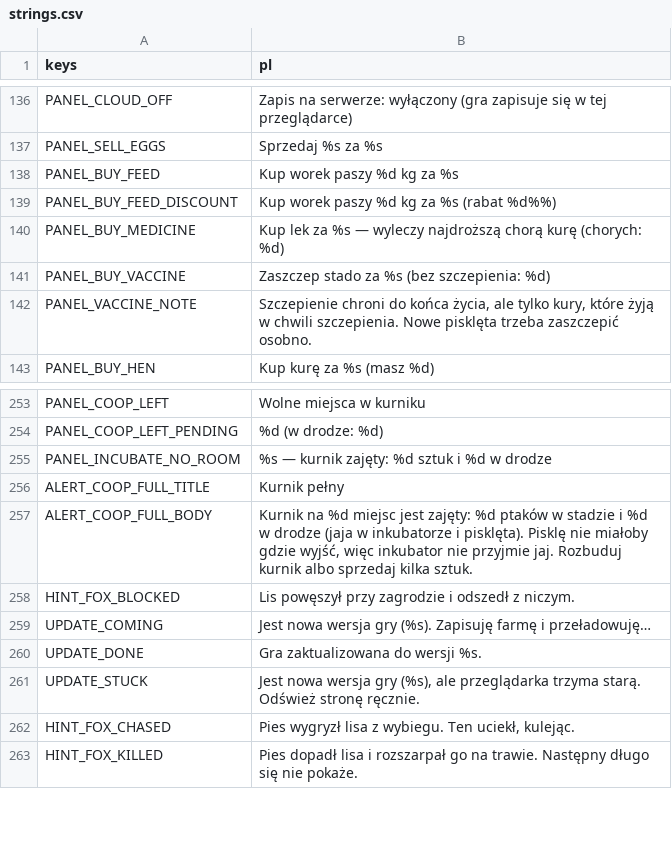
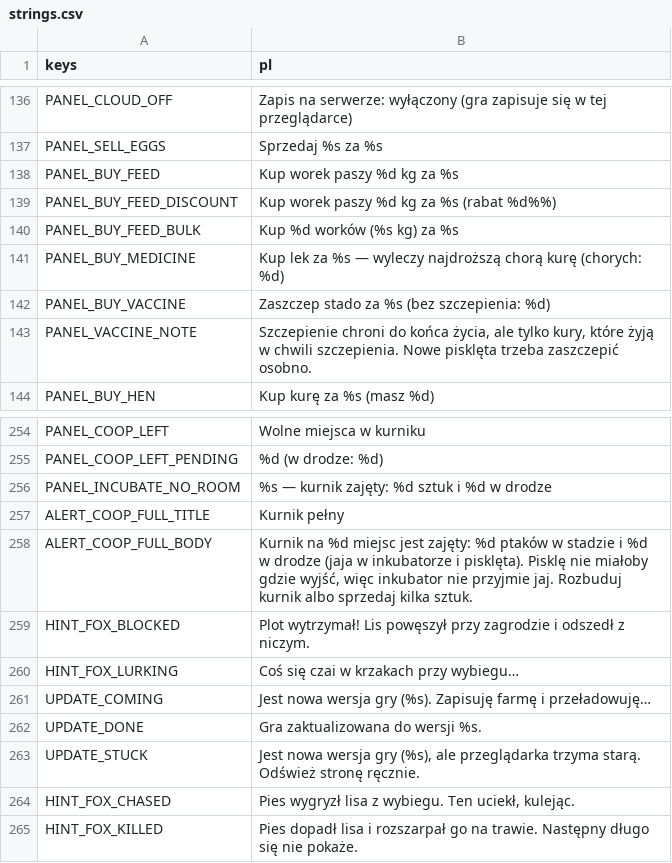
Before and after one commit to sodorn/kury, a CSV file: data/strings.csv, drawn as a sheet; only a part is shown, gaps mark what is left out.

```diff
--- a/data/strings.csv
+++ b/data/strings.csv
@@ -139,2 +139,3 @@ PANEL_BUY_FEED,"Kup worek paszy %d kg za %s"
 PANEL_BUY_FEED_DISCOUNT,"Kup worek paszy %d kg za %s (rabat %d%%)"
+PANEL_BUY_FEED_BULK,"Kup %d worków (%s kg) za %s"
 PANEL_BUY_MEDICINE,"Kup lek za %s — wyleczy najdroższą chorą kurę (chorych: %d)"
@@ -257,3 +258,4 @@ ALERT_COOP_FULL_TITLE,"Kurnik pełny"
 ALERT_COOP_FULL_BODY,"Kurnik na %d miejsc jest zajęty: %d ptaków w stadzie i %d w drodze (jaja w inkubatorze i pisklęta). Pisklę nie miałoby gdzie wyjść, więc inkubator nie przyjmie jaj. Rozbuduj kurnik albo sprzedaj kilka sztuk."
-HINT_FOX_BLOCKED,"Lis powęszył przy zagrodzie i odszedł z niczym."
+HINT_FOX_BLOCKED,"Plot wytrzymał! Lis powęszył przy zagrodzie i odszedł z niczym."
+HINT_FOX_LURKING,"Coś się czai w krzakach przy wybiegu…"
 UPDATE_COMING,"Jest nowa wersja gry (%s). Zapisuję farmę i przeładowuję…"
```
Also changed, not shown: 41 other files.
